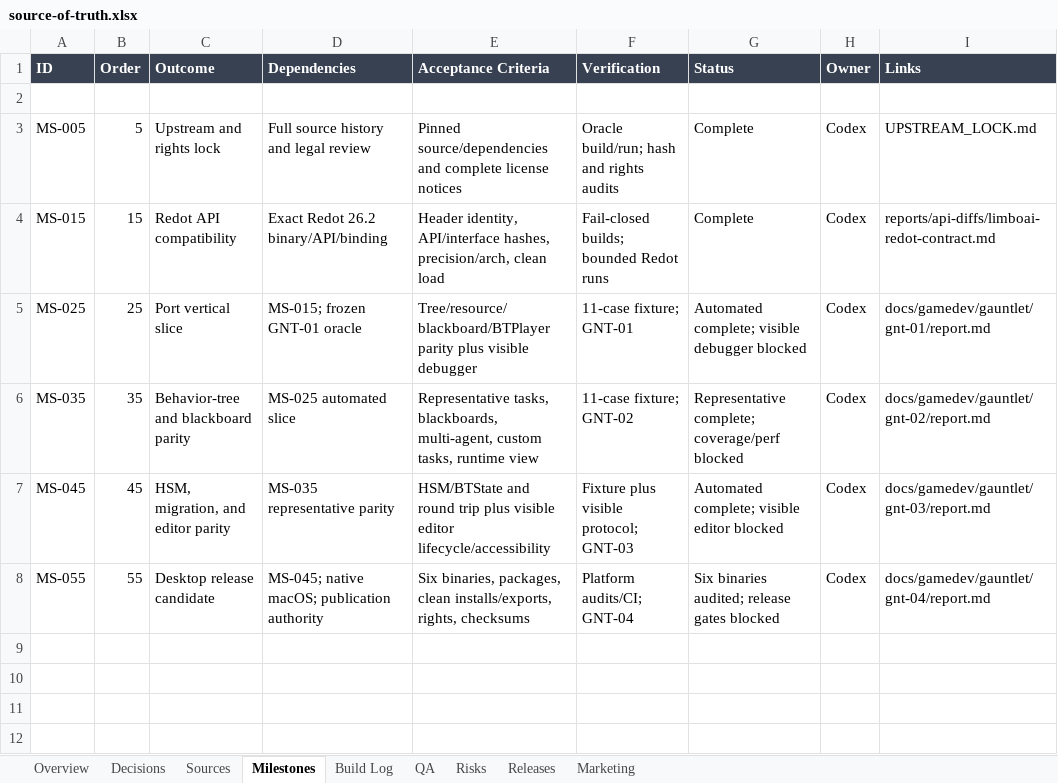
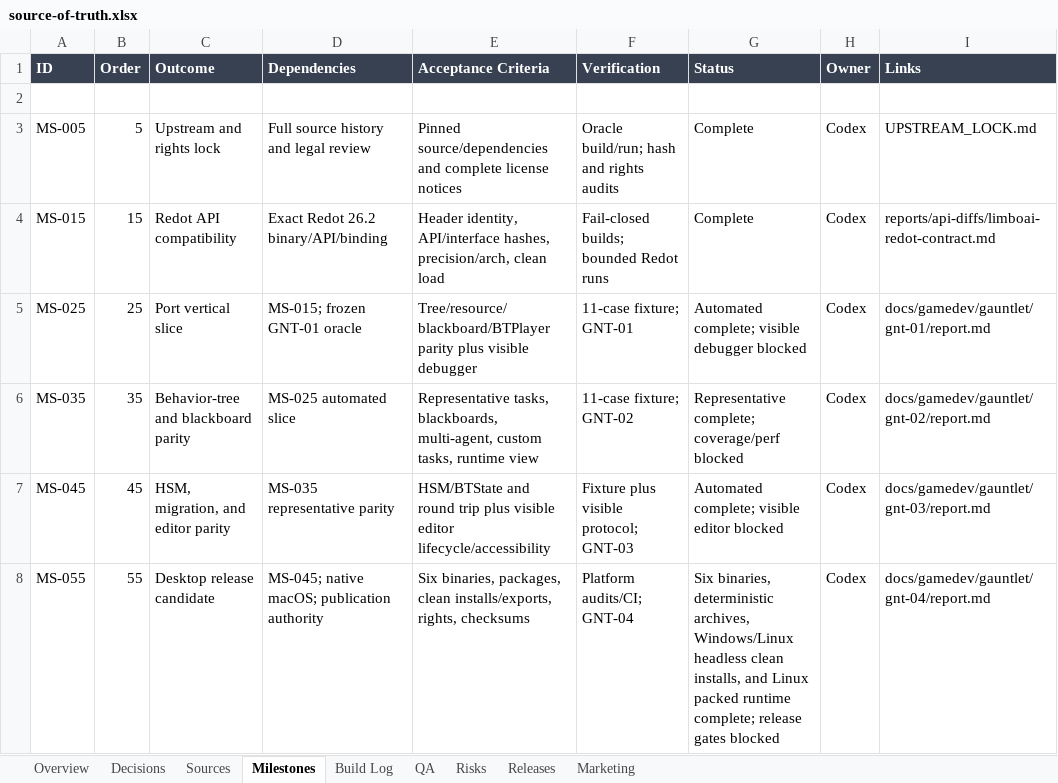
Before and after one commit to dominicbytes/redot-limbo, an Excel workbook: docs/gamedev/source-of-truth.xlsx, sheet Milestones, drawn as a sheet; values as stored, in another font and other column widths than the file's, no borders; table styles not drawn; the diff names each change by its address in the sheet, - before the commit and + after, or states it on an @@ line.

```diff
--- a/docs/gamedev/source-of-truth.xlsx (sheet Milestones)
+++ b/docs/gamedev/source-of-truth.xlsx (sheet Milestones)
-G8 (Status): Six binaries audited; release gates…
+G8 (Status): Six binaries, deterministic archives, Windows/Linux headless clean installs, and Linux packed runtime complete; release gates…
```
Also changed, not shown: sheet QA, sheet Build Log, sheet Releases, sheet Overview, sheet Risks, 6 other files.
